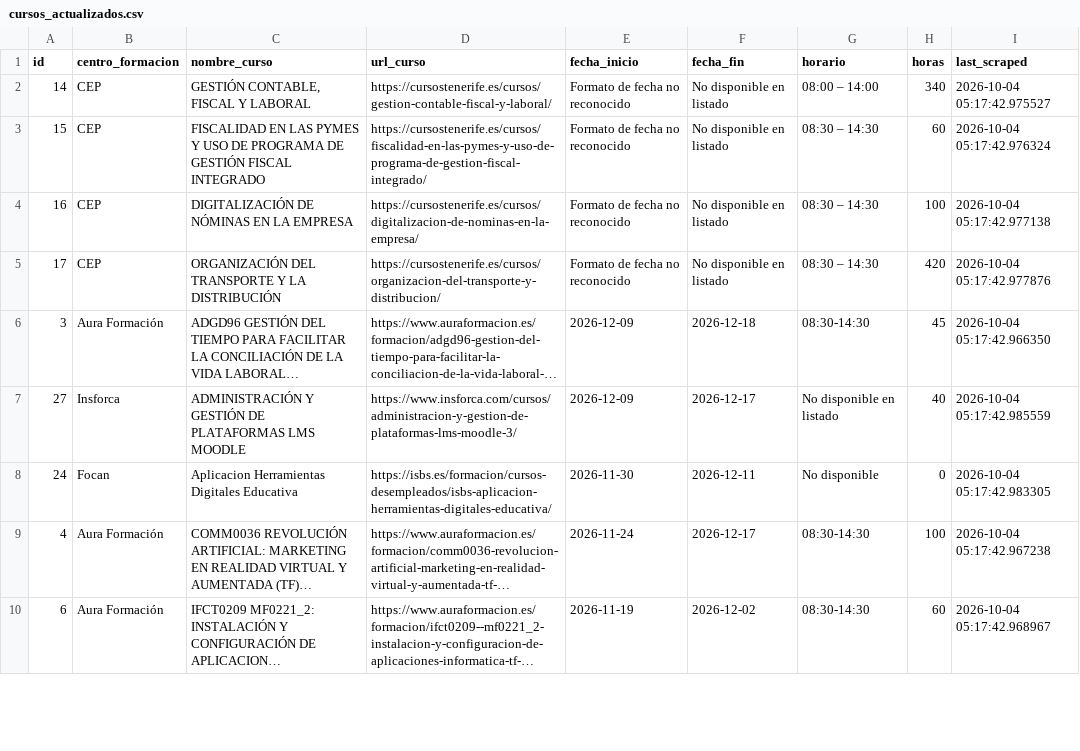
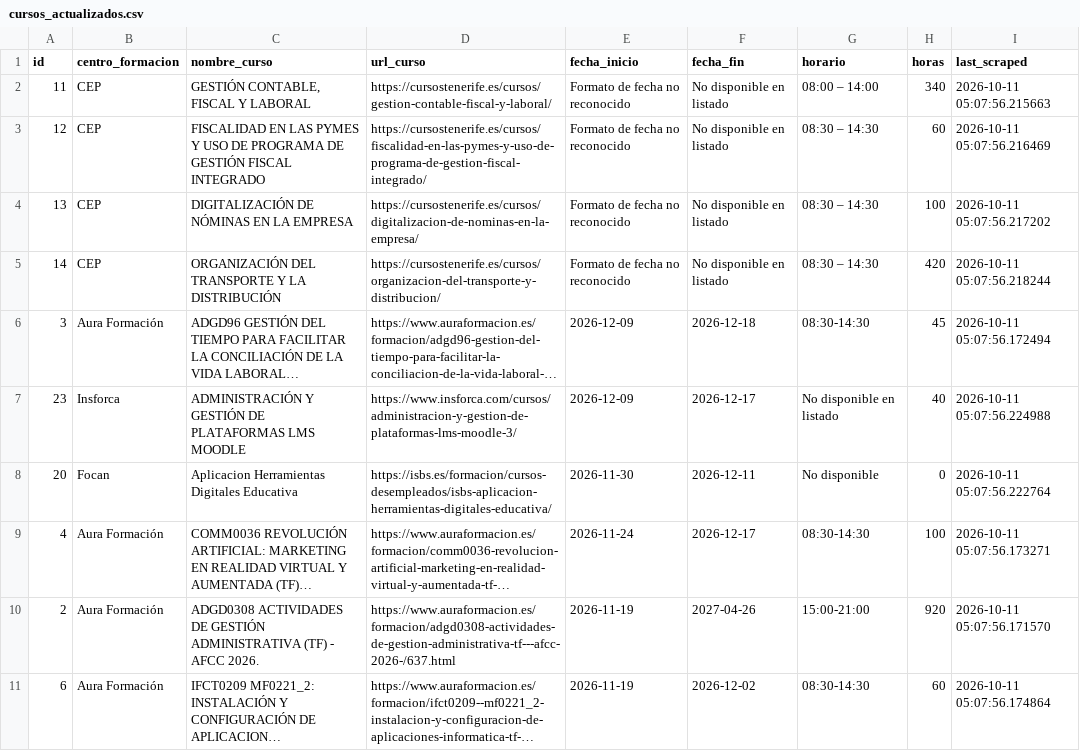
Before and after one commit to onemorenoobyt/scrapper-cursos, a CSV file: cursos_actualizados.csv, drawn as a sheet; only a part is shown; long unchanged cells end in …; addresses are those after the commit; the diff covers the shown part only; the diff names each change by its address in the sheet, - before the commit and + after, or states it on an @@ line.

```diff
--- a/cursos_actualizados.csv
+++ b/cursos_actualizados.csv
-A2 (id): 14
+A2 (id): 11
-I2 (last_scraped): 2026-10-04 05:17:42.975527
+I2 (last_scraped): 2026-10-11 05:07:56.215663
-A3 (id): 15
+A3 (id): 12
-I3 (last_scraped): 2026-10-04 05:17:42.976324
+I3 (last_scraped): 2026-10-11 05:07:56.216469
-A4 (id): 16
+A4 (id): 13
-I4 (last_scraped): 2026-10-04 05:17:42.977138
+I4 (last_scraped): 2026-10-11 05:07:56.217202
-A5 (id): 17
+A5 (id): 14
-I5 (last_scraped): 2026-10-04 05:17:42.977876
+I5 (last_scraped): 2026-10-11 05:07:56.218244
-I6 (last_scraped): 2026-10-04 05:17:42.966350
+I6 (last_scraped): 2026-10-11 05:07:56.172494
-A7 (id): 27
+A7 (id): 23
-I7 (last_scraped): 2026-10-04 05:17:42.985559
+I7 (last_scraped): 2026-10-11 05:07:56.224988
-A8 (id): 24
+A8 (id): 20
-I8 (last_scraped): 2026-10-04 05:17:42.983305
+I8 (last_scraped): 2026-10-11 05:07:56.222764
-I9 (last_scraped): 2026-10-04 05:17:42.967238
+I9 (last_scraped): 2026-10-11 05:07:56.173271
+row 10: 2 | Aura Formación | ADGD0308 ACTIVIDADES DE GESTIÓN ADMINISTRATIVA (TF) - AFCC 2026. | https://www.auraformacion.es/formacion/adgd0308-actividades-de-gestion-administrativa-tf---afcc-2026-/637.html | 2026-11-19 | 2027-04-26 | 15:00-21:00 | 920 | 2026-10-11 05:07:56.171570
-I11 (last_scraped): 2026-10-04 05:17:42.968967
+I11 (last_scraped): 2026-10-11 05:07:56.174864
```
Also changed, not shown: 1 added row, 6 removed rows and 48 edited cells elsewhere in this file.
